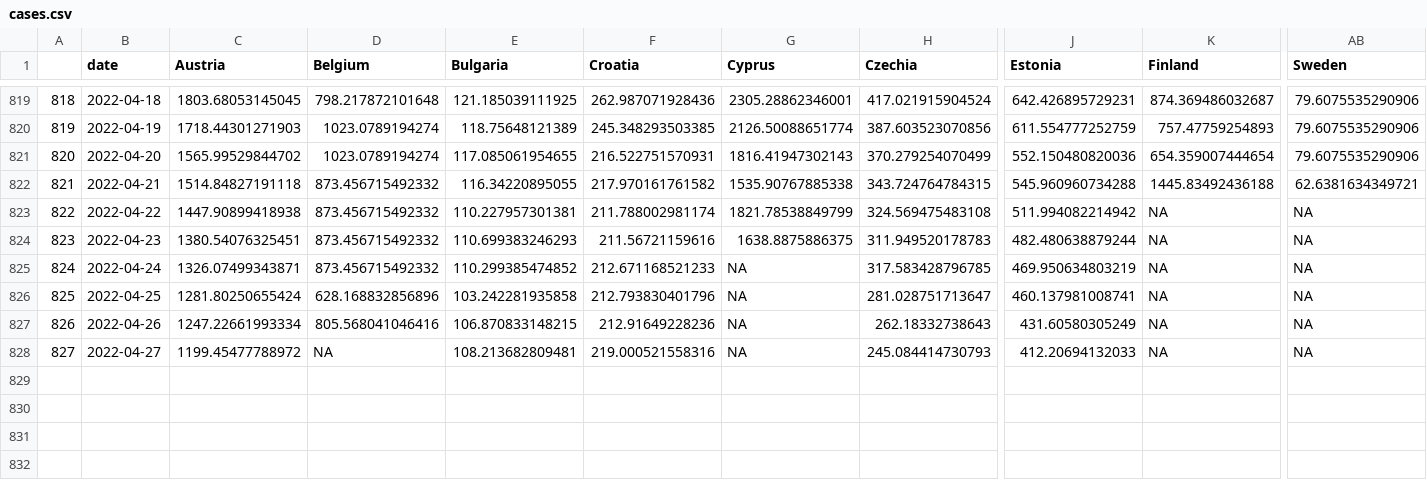
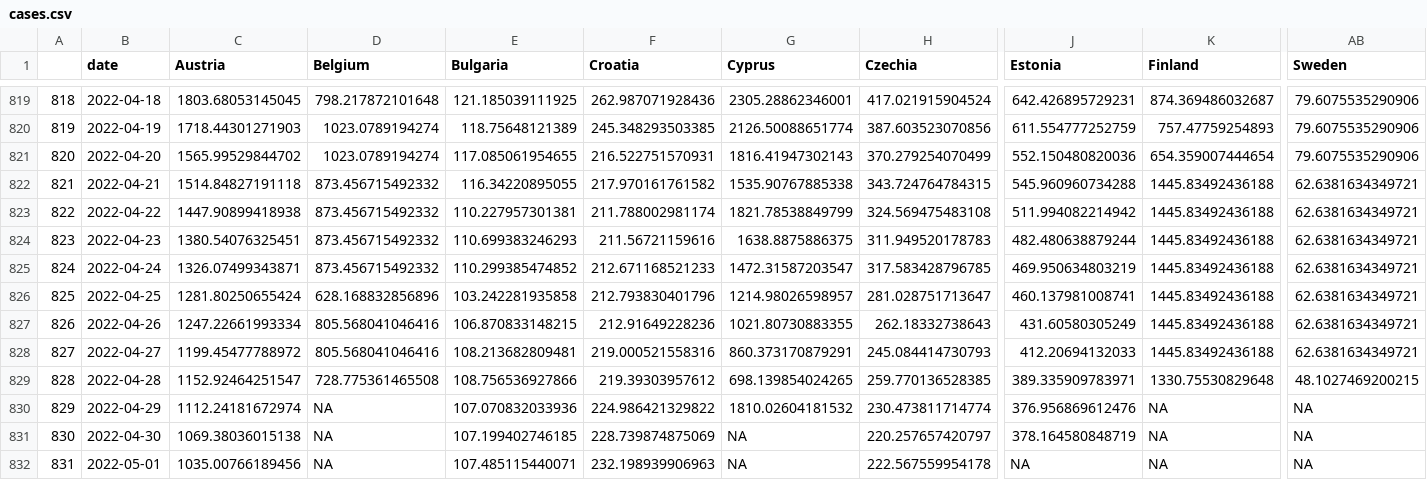
Before and after one commit to eamswe/dashboard, a CSV file: cases.csv, drawn as a sheet; only a part is shown, gaps mark what is left out; rows hold the shown columns only; the diff names each change by its address in the sheet, - before the commit and + after, or states it on an @@ line.

```diff
--- a/cases.csv
+++ b/cases.csv
-K823:K828 (Finland): NA
+K823:K828 (Finland): 1445.83492436188
-AB823:AB828 (Sweden): NA
+AB823:AB828 (Sweden): 62.6381634349721
-G825 (Cyprus): NA
+G825 (Cyprus): 1472.31587203547
-G826 (Cyprus): NA
+G826 (Cyprus): 1214.98026598957
-G827 (Cyprus): NA
+G827 (Cyprus): 1021.80730883355
-D828 (Belgium): NA
+D828 (Belgium): 805.568041046416
-G828 (Cyprus): NA
+G828 (Cyprus): 860.373170879291
+row 829: 828 | 2022-04-28 | 1152.92464251547 | 728.775361465508 | 108.756536927866 | 219.39303957612 | 698.139854024265 | 259.770136528385 | 389.335909783971 | 1330.75530829648 | 48.1027469200215
+row 830: 829 | 2022-04-29 | 1112.24181672974 | NA | 107.070832033936 | 224.986421329822 | 1810.02604181532 | 230.473811714774 | 376.956869612476 | NA | NA
+row 831: 830 | 2022-04-30 | 1069.38036015138 | NA | 107.199402746185 | 228.739874875069 | NA | 220.257657420797 | 378.164580848719 | NA | NA
+row 832: 831 | 2022-05-01 | 1035.00766189456 | NA | 107.485115440071 | 232.198939906963 | NA | 222.567559954178 | NA | NA | NA
```
Also changed, not shown: cumulcases.csv, 1 other file.
